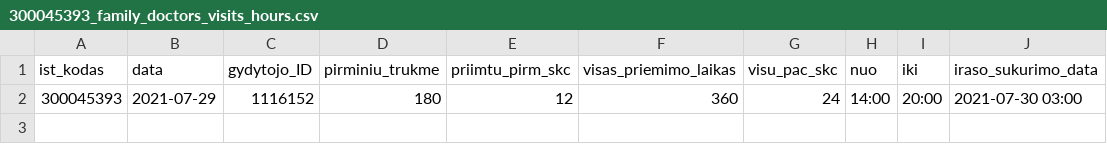
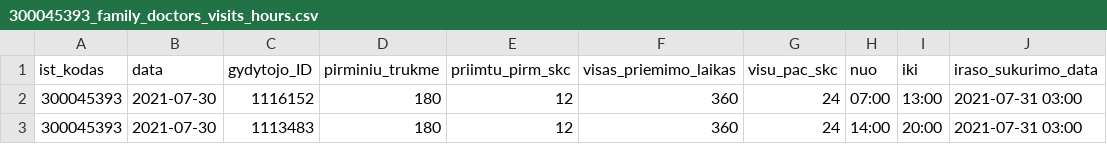
Before and after one commit to sveikatos-klinika/registrations_gyda, a CSV file: 300045393_family_doctors_visits_hours.csv, drawn as a sheet.

```diff
--- a/300045393_family_doctors_visits_hours.csv
+++ b/300045393_family_doctors_visits_hours.csv
@@ -1,2 +1,3 @@
 ist_kodas;data;gydytojo_ID;pirminiu_trukme;priimtu_pirm_skc;visas_priemimo_laikas;visu_pac_skc;nuo;iki;iraso_sukurimo_data
-300045393;2021-07-29;1116152;180;12;360;24;14:00;20:00;2021-07-30 03:00
+300045393;2021-07-30;1116152;180;12;360;24;07:00;13:00;2021-07-31 03:00
+300045393;2021-07-30;1113483;180;12;360;24;14:00;20:00;2021-07-31 03:00
```
Also changed, not shown: 300045393_free_registrations.csv.
